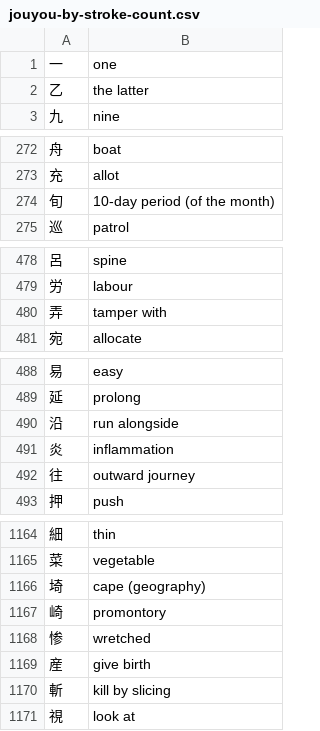
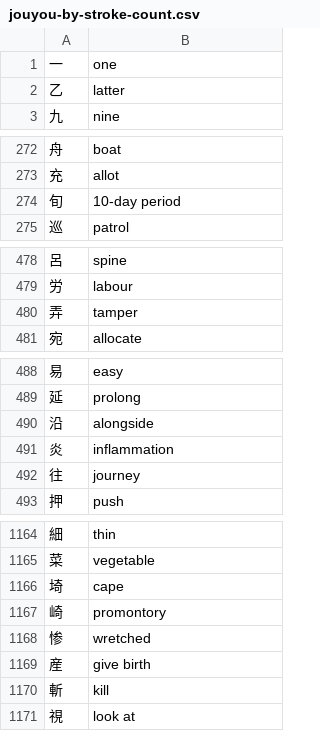
Before and after one commit to sph-mn/nihongo, a CSV file: download/jouyou-by-stroke-count.csv, drawn as a sheet; only a part is shown, gaps mark what is left out; the diff covers the shown part only.

```diff
--- a/download/jouyou-by-stroke-count.csv
+++ b/download/jouyou-by-stroke-count.csv
@@ -1,3 +1,3 @@
 一,one
-乙,the latter
+乙,latter
 九,nine
@@ -273,3 +273,3 @@
 充,allot
-旬,10-day period (of the month)
+旬,10-day period
 巡,patrol
@@ -479,3 +479,3 @@
 労,labour
-弄,tamper with
+弄,tamper
 宛,allocate
@@ -489,5 +489,5 @@
 延,prolong
-沿,run alongside
+沿,alongside
 炎,inflammation
-往,outward journey
+往,journey
 押,push
@@ -1165,3 +1165,3 @@
 菜,vegetable
-埼,cape (geography)
+埼,cape
 崎,promontory
@@ -1169,3 +1169,3 @@
 産,give birth
-斬,kill by slicing
+斬,kill
 視,look at
```
Also changed, not shown: 21 edited cells elsewhere in this file, data/joyo-meanings.csv, 1 other file.
